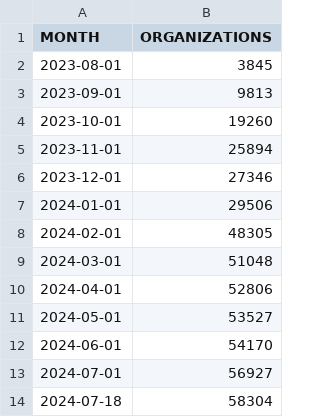
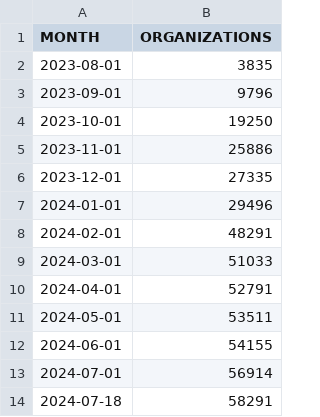
Before and after one commit to lukaszgryglicki/insights-pkis, a CSV file: number_of_organizations_range_month.csv, drawn as a sheet.

```diff
--- a/number_of_organizations_range_month.csv
+++ b/number_of_organizations_range_month.csv
@@ -1,14 +1,14 @@
 "MONTH","ORGANIZATIONS"
-"2023-08-01","3845"
-"2023-09-01","9813"
-"2023-10-01","19260"
-"2023-11-01","25894"
-"2023-12-01","27346"
-"2024-01-01","29506"
-"2024-02-01","48305"
-"2024-03-01","51048"
-"2024-04-01","52806"
-"2024-05-01","53527"
-"2024-06-01","54170"
-"2024-07-01","56927"
-"2024-07-18","58304"
+"2023-08-01","3835"
+"2023-09-01","9796"
+"2023-10-01","19250"
+"2023-11-01","25886"
+"2023-12-01","27335"
+"2024-01-01","29496"
+"2024-02-01","48291"
+"2024-03-01","51033"
+"2024-04-01","52791"
+"2024-05-01","53511"
+"2024-06-01","54155"
+"2024-07-01","56914"
+"2024-07-18","58291"
```
Also changed, not shown: number_of_contributors_range_month.csv, 4 other files.
